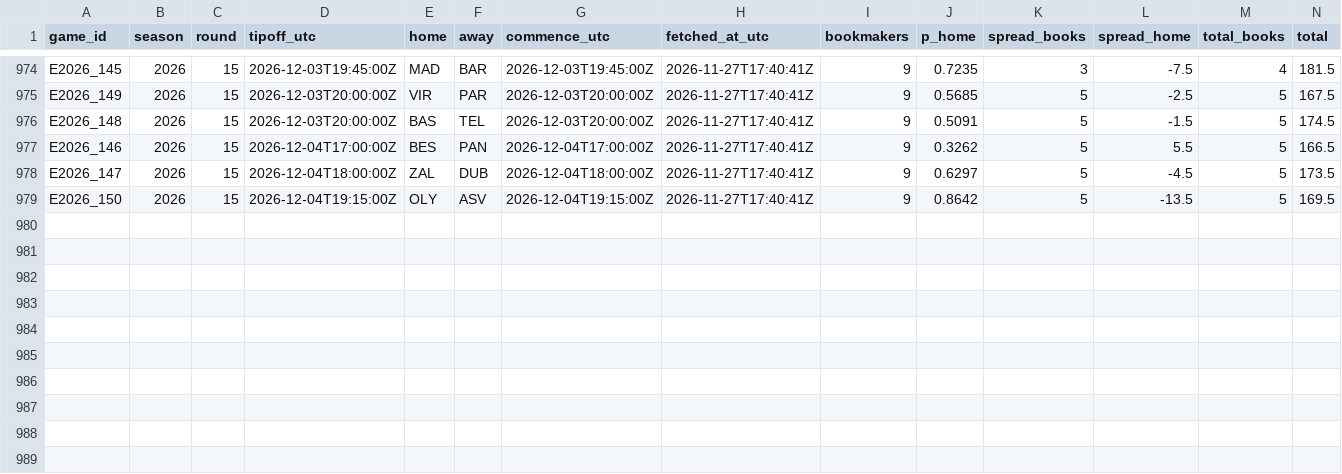
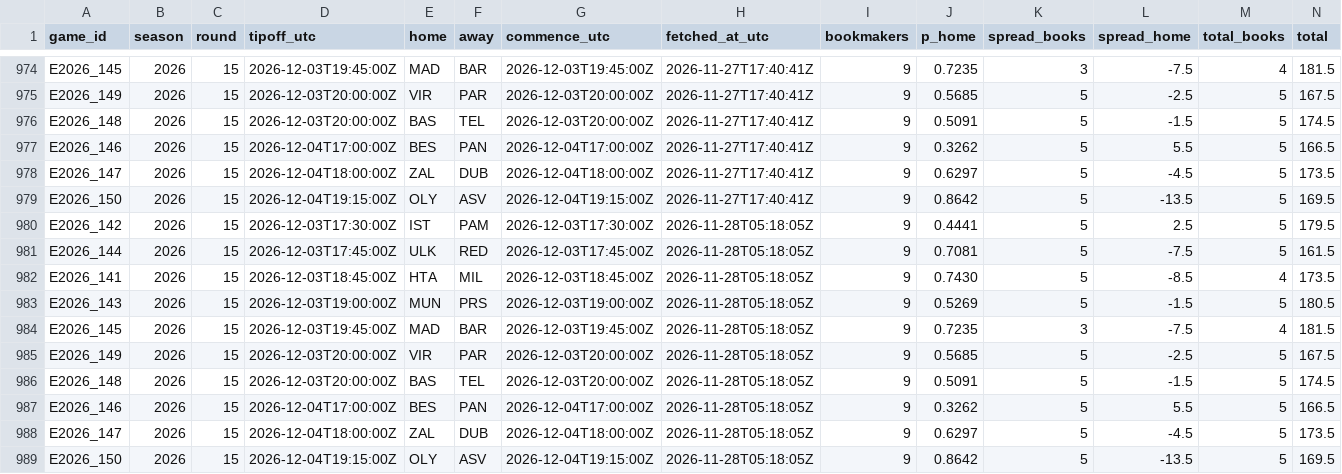
Before and after one commit to straf10/675hoops-Euroleague-Analytics, a CSV file: odds/euroleague_2026-27.csv, drawn as a sheet; only a part is shown, gaps mark what is left out.

```diff
--- a/odds/euroleague_2026-27.csv
+++ b/odds/euroleague_2026-27.csv
@@ -979 +979,11 @@ E2026_147,2026,15,2026-12-04T18:00:00Z,ZAL,DUB,2026-12-04T18:00:00Z,2026-11-27T1
 E2026_150,2026,15,2026-12-04T19:15:00Z,OLY,ASV,2026-12-04T19:15:00Z,2026-11-27T17:40:41Z,9,0.8642,5,-13.5,5,169.5
+E2026_142,2026,15,2026-12-03T17:30:00Z,IST,PAM,2026-12-03T17:30:00Z,2026-11-28T05:18:05Z,9,0.4441,5,2.5,5,179.5
+E2026_144,2026,15,2026-12-03T17:45:00Z,ULK,RED,2026-12-03T17:45:00Z,2026-11-28T05:18:05Z,9,0.7081,5,-7.5,5,161.5
+E2026_141,2026,15,2026-12-03T18:45:00Z,HTA,MIL,2026-12-03T18:45:00Z,2026-11-28T05:18:05Z,9,0.7430,5,-8.5,4,173.5
+E2026_143,2026,15,2026-12-03T19:00:00Z,MUN,PRS,2026-12-03T19:00:00Z,2026-11-28T05:18:05Z,9,0.5269,5,-1.5,5,180.5
+E2026_145,2026,15,2026-12-03T19:45:00Z,MAD,BAR,2026-12-03T19:45:00Z,2026-11-28T05:18:05Z,9,0.7235,3,-7.5,4,181.5
+E2026_149,2026,15,2026-12-03T20:00:00Z,VIR,PAR,2026-12-03T20:00:00Z,2026-11-28T05:18:05Z,9,0.5685,5,-2.5,5,167.5
+E2026_148,2026,15,2026-12-03T20:00:00Z,BAS,TEL,2026-12-03T20:00:00Z,2026-11-28T05:18:05Z,9,0.5091,5,-1.5,5,174.5
+E2026_146,2026,15,2026-12-04T17:00:00Z,BES,PAN,2026-12-04T17:00:00Z,2026-11-28T05:18:05Z,9,0.3262,5,5.5,5,166.5
+E2026_147,2026,15,2026-12-04T18:00:00Z,ZAL,DUB,2026-12-04T18:00:00Z,2026-11-28T05:18:05Z,9,0.6297,5,-4.5,5,173.5
+E2026_150,2026,15,2026-12-04T19:15:00Z,OLY,ASV,2026-12-04T19:15:00Z,2026-11-28T05:18:05Z,9,0.8642,5,-13.5,5,169.5
```
Also changed, not shown: odds/api_calls.csv, 1 other file.
